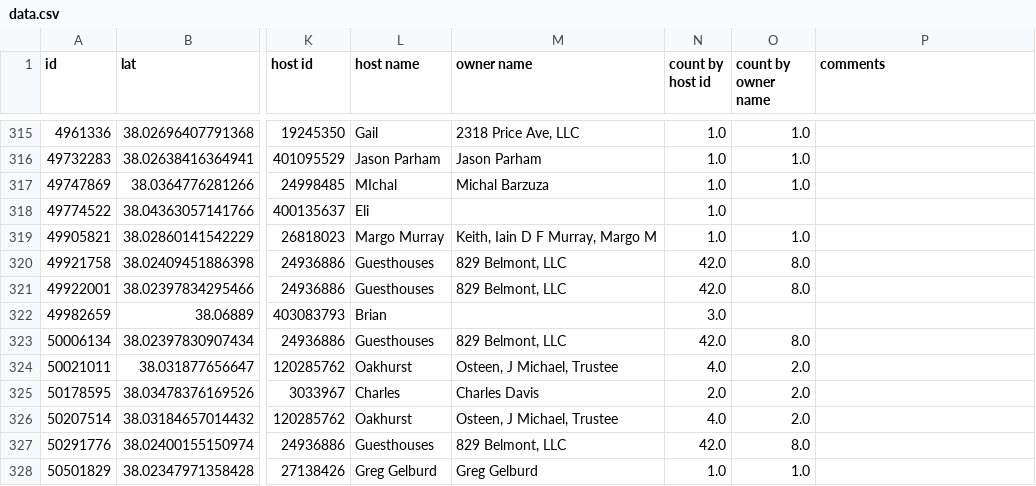
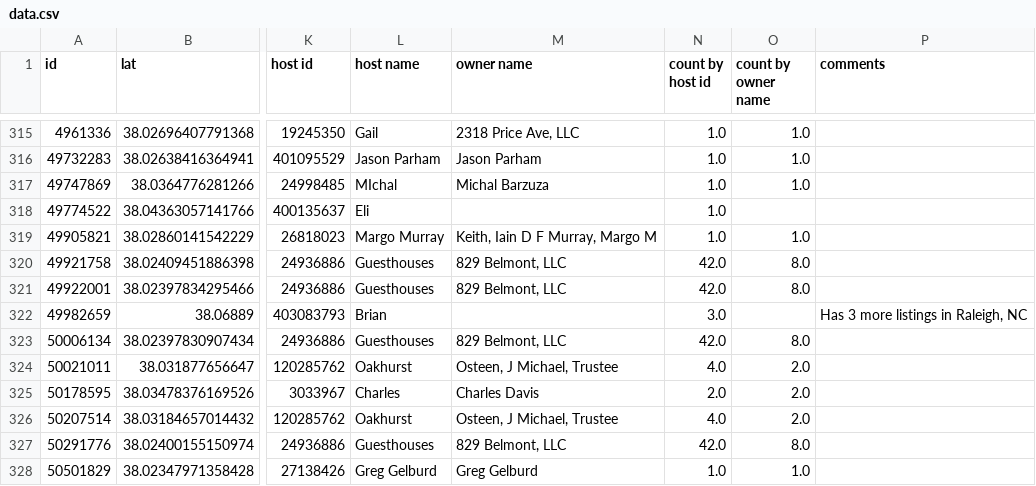
Before and after one commit to crenshaw-dev/cville-airbnbs, a CSV file: data.csv, drawn as a sheet; only a part is shown, gaps mark what is left out; the diff covers the shown part only; the diff names each change by its address in the sheet, - before the commit and + after, or states it on an @@ line.

```diff
--- a/data.csv
+++ b/data.csv
-P322 (comments): (empty)
+P322 (comments): Has 3 more listings in Raleigh, NC
```
Also changed, not shown: 15 edited cells elsewhere in this file, 2 other files.
